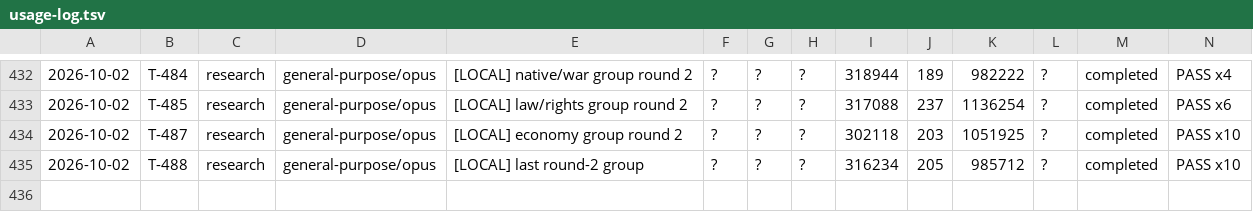
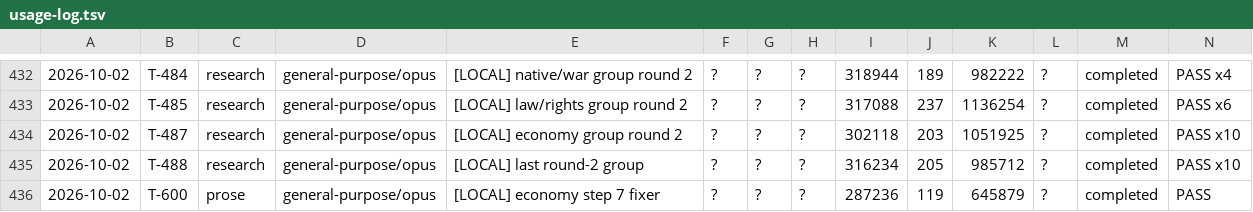
Before and after one commit to jonnystokes/USA-History-grid-book, a TSV file: control/usage-log.tsv, drawn as a sheet; only a part is shown, gaps mark what is left out; the diff names each change by its address in the sheet, - before the commit and + after, or states it on an @@ line.

```diff
--- a/control/usage-log.tsv
+++ b/control/usage-log.tsv
+row 436: 2026-10-02 | T-600 | prose | general-purpose/opus | [LOCAL] economy step 7 fixer | ? | ? | ? | 287236 | 119 | 645879 | ? | completed | PASS
```
Also changed, not shown: 9 other files.
